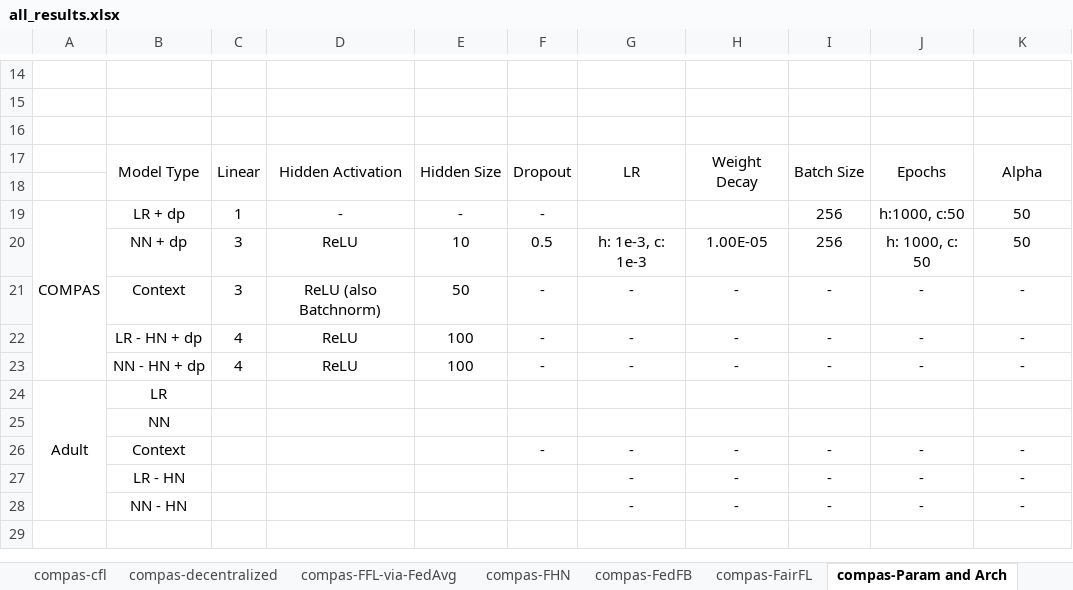
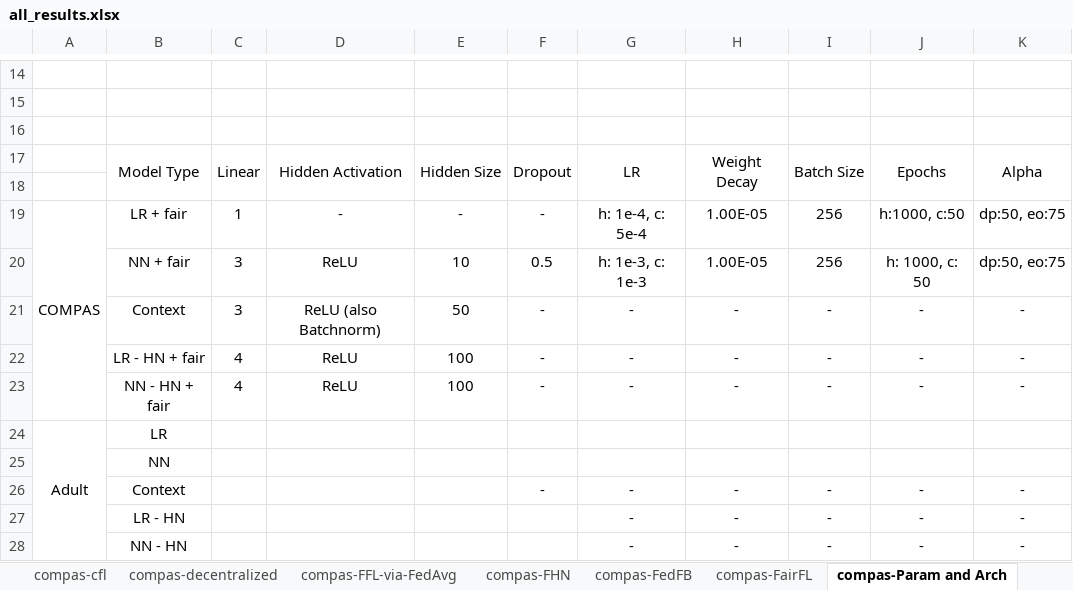
Before and after one commit to alycia-noel/Robust-PFL-Under-Fairness-Heterogeneity, an Excel workbook: experiments/compas/results/all_results.xlsx, sheet compas-Param and Arch, drawn as a sheet; only a part is shown, gaps mark what is left out; values as stored, in another font and other column widths than the file's, no borders; the diff names each change by its address in the sheet, - before the commit and + after, or states it on an @@ line.

```diff
--- a/experiments/compas/results/all_results.xlsx (sheet compas-Param and Arch)
+++ b/experiments/compas/results/all_results.xlsx (sheet compas-Param and Arch)
-B19: LR + dp
+B19: LR + fair
-G19: (empty)
+G19: h: 1e-4, c: 5e-4
-H19: (empty)
+H19: 1.00E-05
-K19:K20: 50
+K19:K20: dp:50, eo:75
-B20: NN + dp
+B20: NN + fair
-B22: LR - HN + dp
+B22: LR - HN + fair
-B23: NN - HN + dp
+B23: NN - HN + fair
```
Also changed, not shown: sheet compas-FFL-via-FedAvg, sheet compas-FHN, 3 other files.
